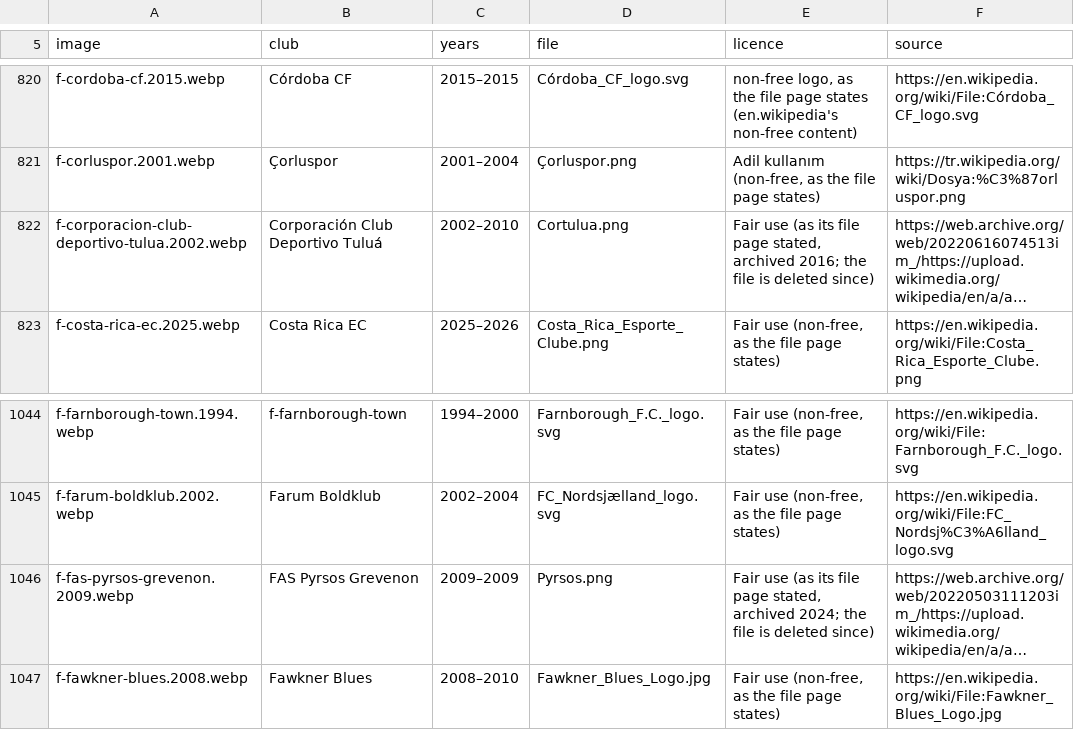
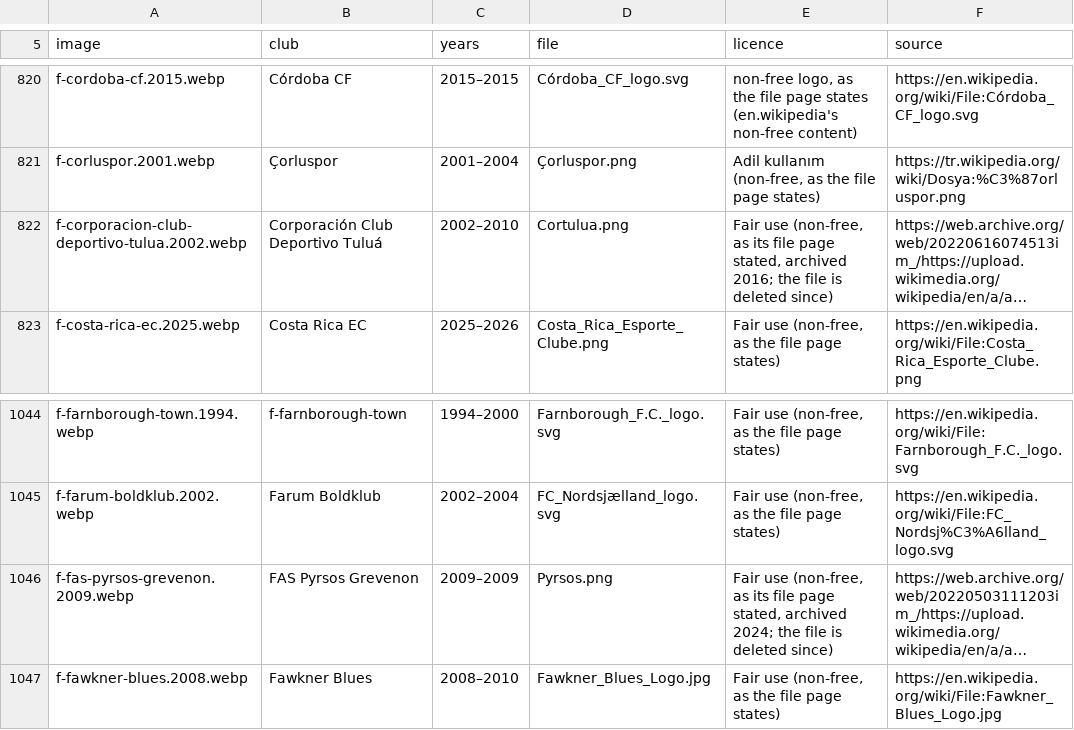
Before and after one commit to salgabri/imperialism-game, a TSV file: public/club-logos/SOURCES-eras.tsv, drawn as a sheet; only a part is shown, gaps mark what is left out; long unchanged cells end in …; the diff names each change by its address in the sheet, - before the commit and + after, or states it on an @@ line.

```diff
--- a/public/club-logos/SOURCES-eras.tsv
+++ b/public/club-logos/SOURCES-eras.tsv
-E822 (licence): Fair use (as its file…
+E822 (licence): Fair use (non-free, as its file…
-E1046 (licence): Fair use (as its file…
+E1046 (licence): Fair use (non-free, as its file…
```
Also changed, not shown: 1 other file.
